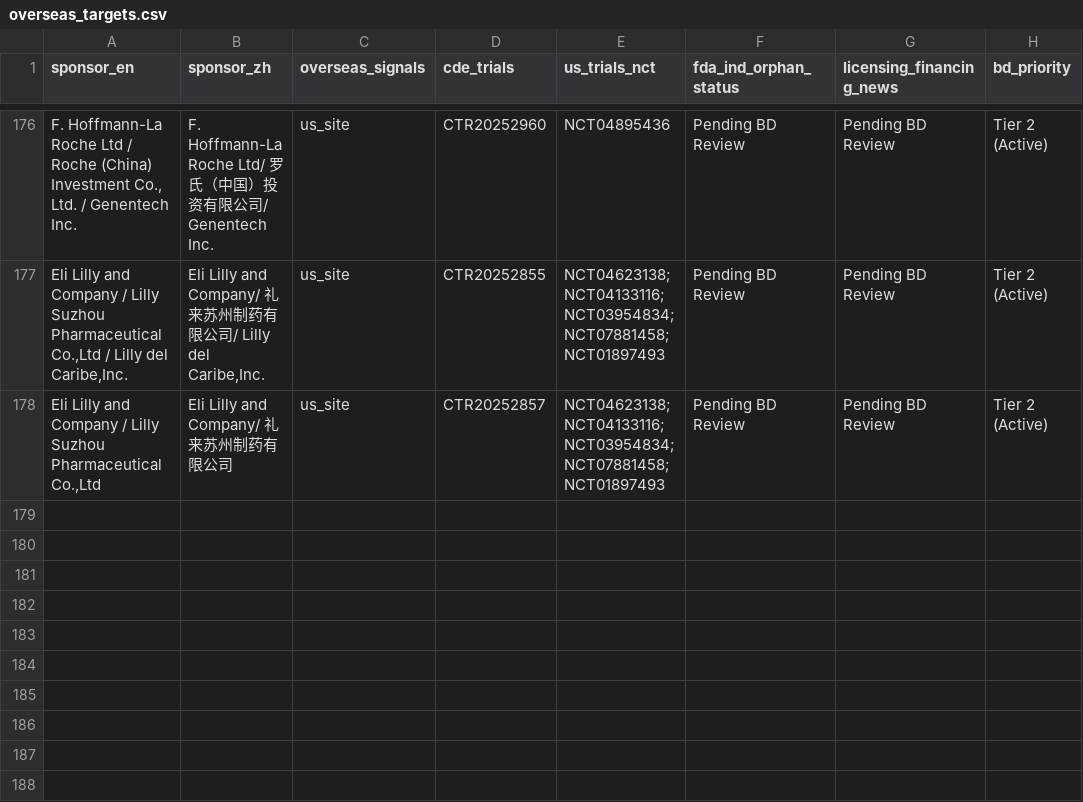
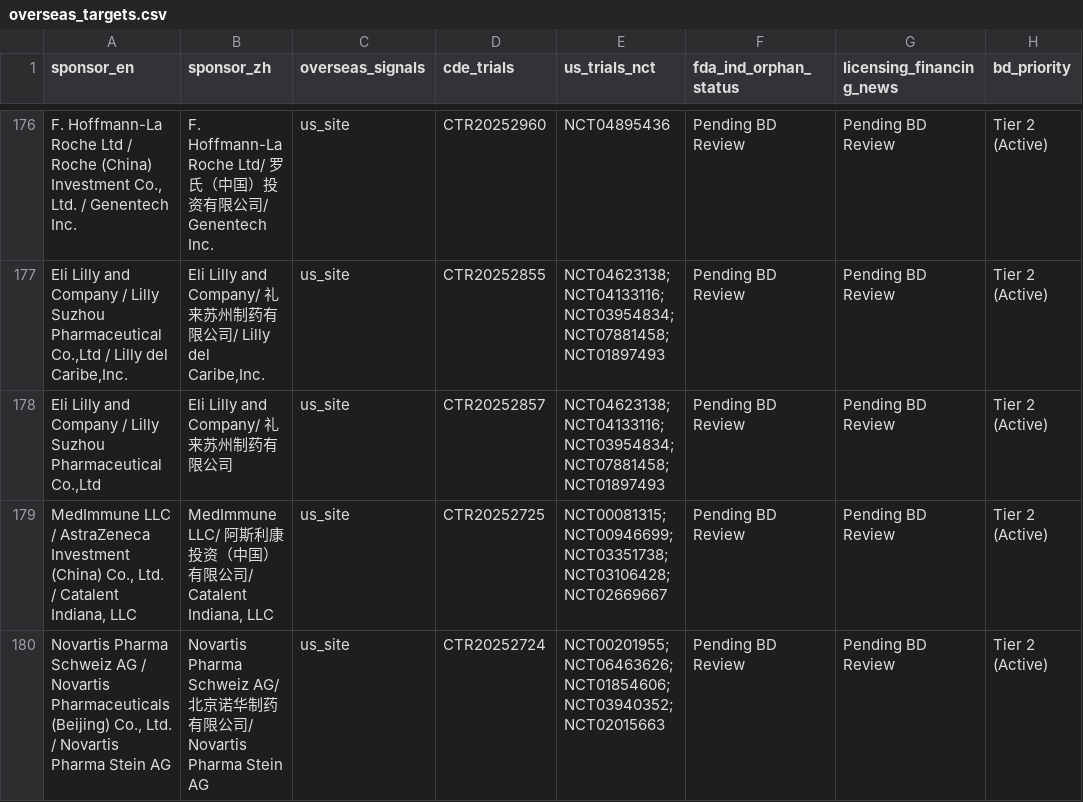
Before and after one commit to hutianle/cde-clinical-trials, a CSV file: data/overseas_targets.csv, drawn as a sheet; only a part is shown, gaps mark what is left out; the diff names each change by its address in the sheet, - before the commit and + after, or states it on an @@ line.

```diff
--- a/data/overseas_targets.csv
+++ b/data/overseas_targets.csv
+row 179: MedImmune LLC / AstraZeneca Investment (China) Co., Ltd. / Catalent Indiana, LLC | MedImmune LLC/ 阿斯利康投资（中国）有限公司/ Catalent Indiana, LLC | us_site | CTR20252725 | NCT00081315; NCT00946699; NCT03351738; NCT03106428; NCT02669667 | Pending BD Review | Pending BD Review | Tier 2 (Active)
+row 180: Novartis Pharma Schweiz AG / Novartis Pharmaceuticals (Beijing) Co., Ltd. / Novartis Pharma Stein AG | Novartis Pharma Schweiz AG/ 北京诺华制药有限公司/ Novartis Pharma Stein AG | us_site | CTR20252724 | NCT00201955; NCT06463626; NCT01854606; NCT03940352; NCT02015663 | Pending BD Review | Pending BD Review | Tier 2 (Active)
```
Also changed, not shown: 6 other files.
